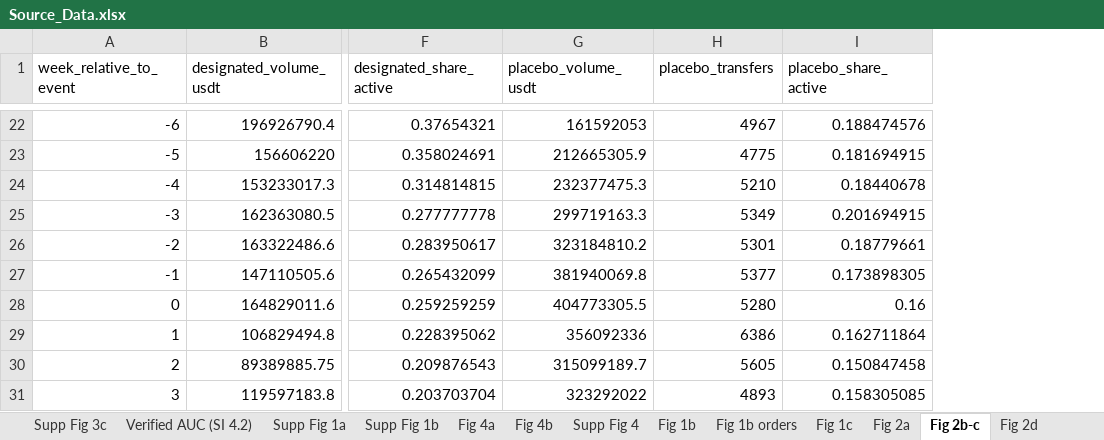
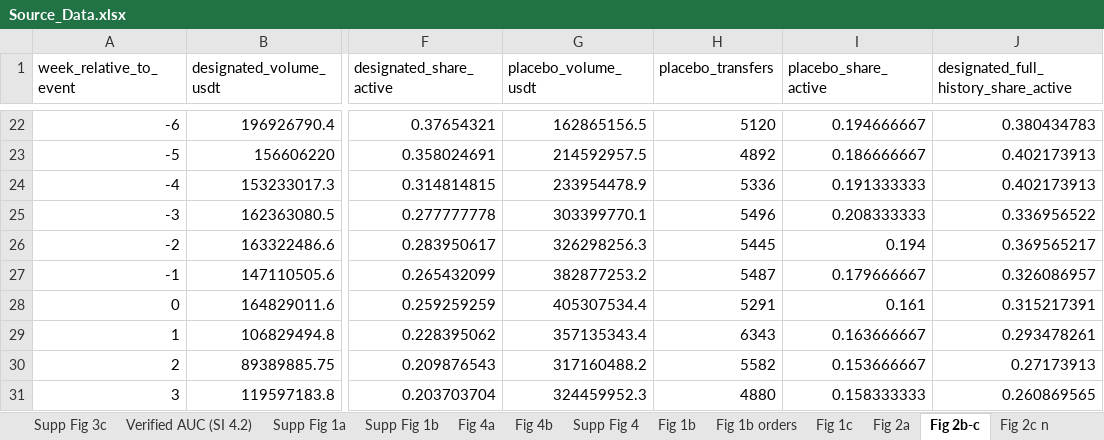
Before and after one commit to c0mm4nd/crypto-designation-analysis, an Excel workbook: Source_Data.xlsx, sheet Fig 2b-c, drawn as a sheet; only a part is shown, gaps mark what is left out; values as stored, in another font and other column widths than the file's, no borders; the diff covers the shown part only; the diff names each change by its address in the sheet, - before the commit and + after, or states it on an @@ line.

```diff
--- a/Source_Data.xlsx (sheet Fig 2b-c)
+++ b/Source_Data.xlsx (sheet Fig 2b-c)
+sheet tab: Fig 2c n
+column J, row 1: designated_full_history_share_active; rows 22-31: 0.380434783 | 0.402173913 | 0.402173913 | 0.336956522 | 0.369565217 | 0.326086957 | 0.315217391 | 0.293478261 | 0.27173913 | 0.260869565
-G22 (placebo_volume_usdt): 161592053
+G22 (placebo_volume_usdt): 162865156.5
-H22 (placebo_transfers): 4967
+H22 (placebo_transfers): 5120
-I22 (placebo_share_active): 0.188474576
+I22 (placebo_share_active): 0.194666667
-G23 (placebo_volume_usdt): 212665305.9
+G23 (placebo_volume_usdt): 214592957.5
-H23 (placebo_transfers): 4775
+H23 (placebo_transfers): 4892
-I23 (placebo_share_active): 0.181694915
+I23 (placebo_share_active): 0.186666667
-G24 (placebo_volume_usdt): 232377475.3
+G24 (placebo_volume_usdt): 233954478.9
-H24 (placebo_transfers): 5210
+H24 (placebo_transfers): 5336
-I24 (placebo_share_active): 0.18440678
+I24 (placebo_share_active): 0.191333333
-G25 (placebo_volume_usdt): 299719163.3
+G25 (placebo_volume_usdt): 303399770.1
-H25 (placebo_transfers): 5349
+H25 (placebo_transfers): 5496
-I25 (placebo_share_active): 0.201694915
+I25 (placebo_share_active): 0.208333333
-G26 (placebo_volume_usdt): 323184810.2
+G26 (placebo_volume_usdt): 326298256.3
-H26 (placebo_transfers): 5301
+H26 (placebo_transfers): 5445
-I26 (placebo_share_active): 0.18779661
+I26 (placebo_share_active): 0.194
-G27 (placebo_volume_usdt): 381940069.8
+G27 (placebo_volume_usdt): 382877253.2
-H27 (placebo_transfers): 5377
+H27 (placebo_transfers): 5487
-I27 (placebo_share_active): 0.173898305
+I27 (placebo_share_active): 0.179666667
-G28 (placebo_volume_usdt): 404773305.5
+G28 (placebo_volume_usdt): 405307534.4
-H28 (placebo_transfers): 5280
+H28 (placebo_transfers): 5291
-I28 (placebo_share_active): 0.16
+I28 (placebo_share_active): 0.161
-G29 (placebo_volume_usdt): 356092336
+G29 (placebo_volume_usdt): 357135343.4
-H29 (placebo_transfers): 6386
+H29 (placebo_transfers): 6343
-I29 (placebo_share_active): 0.162711864
+I29 (placebo_share_active): 0.163666667
-G30 (placebo_volume_usdt): 315099189.7
+G30 (placebo_volume_usdt): 317160488.2
-H30 (placebo_transfers): 5605
+H30 (placebo_transfers): 5582
-I30 (placebo_share_active): 0.150847458
+I30 (placebo_share_active): 0.153666667
-G31 (placebo_volume_usdt): 323292022
+G31 (placebo_volume_usdt): 324459952.3
-H31 (placebo_transfers): 4893
+H31 (placebo_transfers): 4880
-I31 (placebo_share_active): 0.158305085
+I31 (placebo_share_active): 0.158333333
```
Also changed, not shown: 129 edited cells elsewhere in this sheet, sheet Fig 3c, 9 other files.
